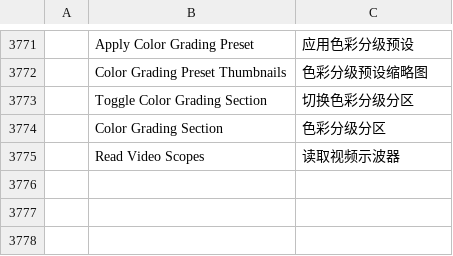
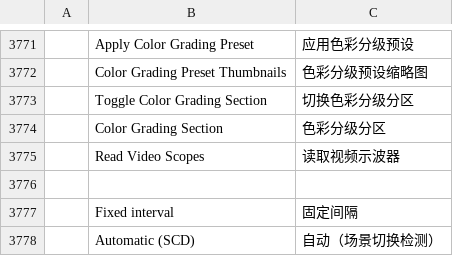
Before and after one commit to storytold/filmcraft, a TSV file: crates/ui-egui/src/i18n/zh-cn.tsv, drawn as a sheet; only a part is shown, gaps mark what is left out.

```diff
--- a/crates/ui-egui/src/i18n/zh-cn.tsv
+++ b/crates/ui-egui/src/i18n/zh-cn.tsv
@@ -3775 +3775,4 @@
 	Read Video Scopes	读取视频示波器
+
+	Fixed interval	固定间隔
+	Automatic (SCD)	自动（场景切换检测）
```
Also changed, not shown: 35 other files.
